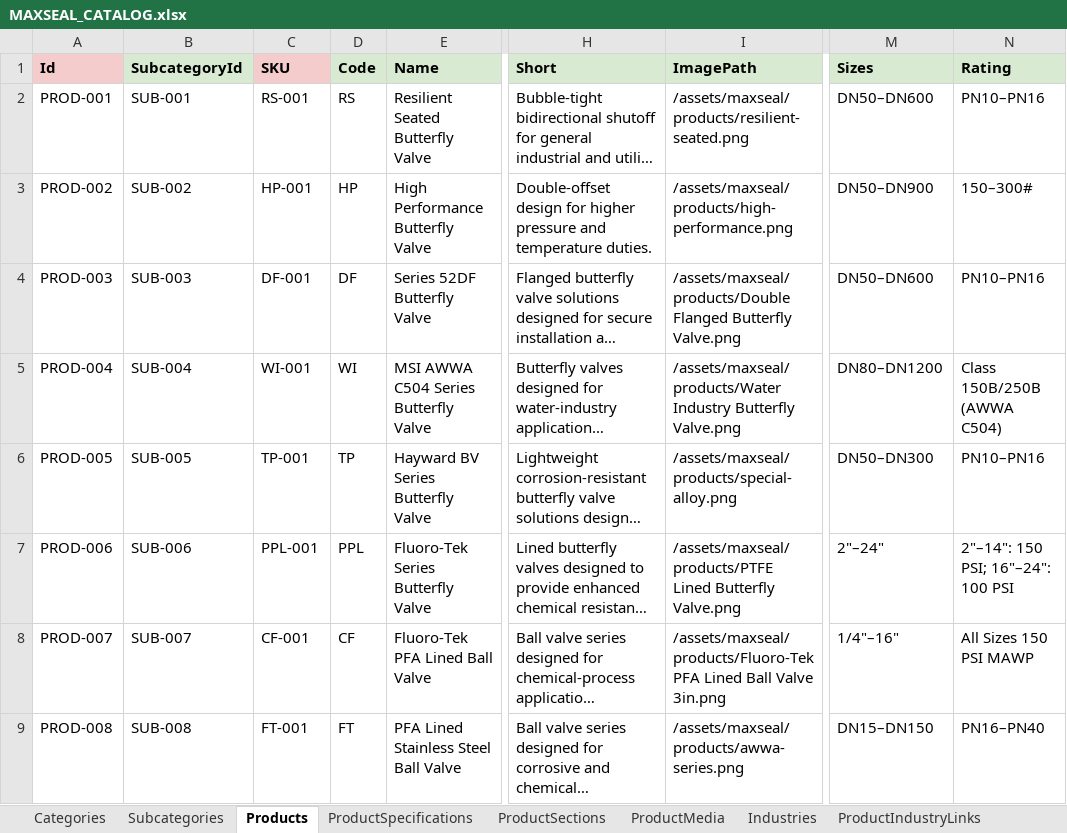
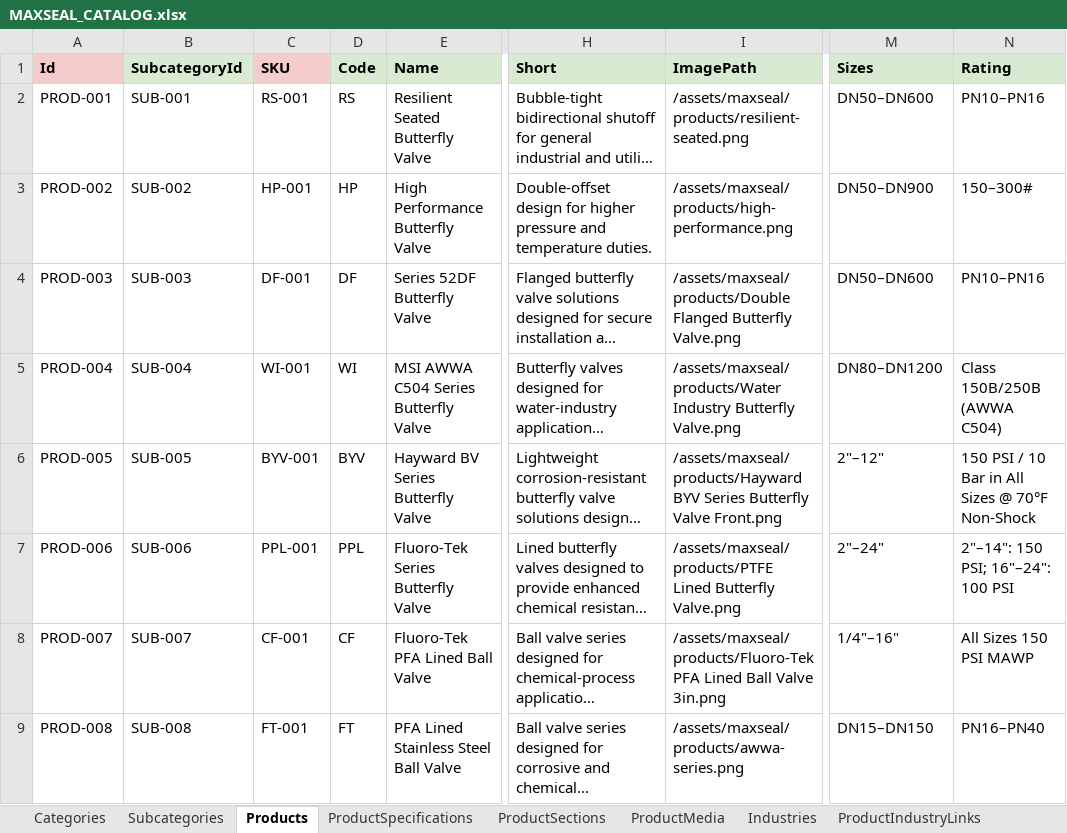
Before and after one commit to SriInnooryze/MAX-SEAL, an Excel workbook: MAX-SEAL-main/catalog/MAXSEAL_CATALOG.xlsx, sheet Products, drawn as a sheet; only a part is shown, gaps mark what is left out; long unchanged cells end in …; values as stored, in another font and other column widths than the file's, no borders; the diff names each change by its address in the sheet, - before the commit and + after, or states it on an @@ line.

```diff
--- a/MAX-SEAL-main/catalog/MAXSEAL_CATALOG.xlsx (sheet Products)
+++ b/MAX-SEAL-main/catalog/MAXSEAL_CATALOG.xlsx (sheet Products)
-C6 (SKU): TP-001
+C6 (SKU): BYV-001
-D6 (Code): TP
+D6 (Code): BYV
-I6 (ImagePath): /assets/maxseal/products/special-alloy.png
+I6 (ImagePath): /assets/maxseal/products/Hayward BYV Series Butterfly Valve Front.png
-M6 (Sizes): DN50–DN300
+M6 (Sizes): 2"–12"
-N6 (Rating): PN10–PN16
+N6 (Rating): 150 PSI / 10 Bar in All Sizes @ 70°F Non-Shock
```
Also changed, not shown: sheet ProductSpecifications, sheet Gallery, sheet Subcategories, 3 other files.
